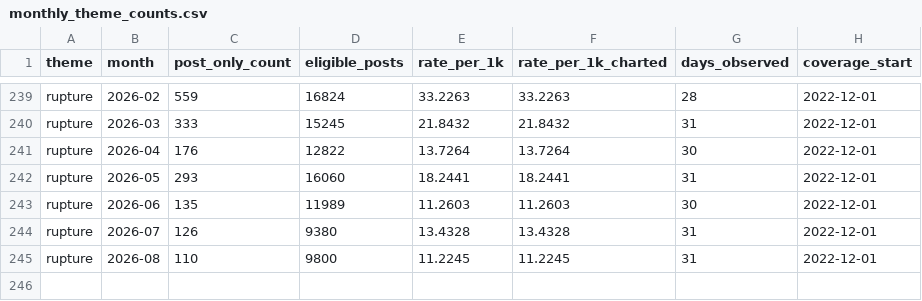
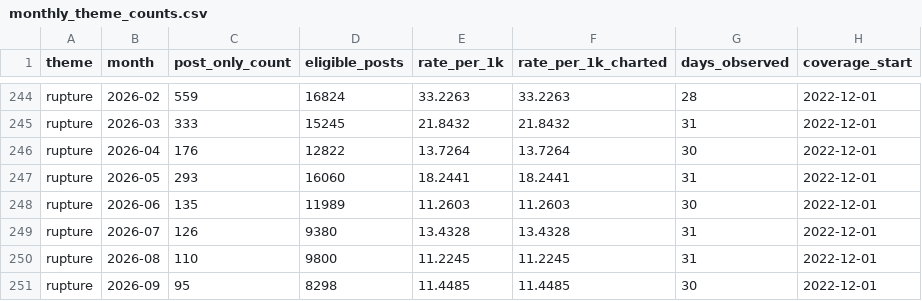
Before and after one commit to hopeshub/myfriendisai, a CSV file: web/public/dataset/v1/monthly_theme_counts.csv, drawn as a sheet; only a part is shown, gaps mark what is left out; the diff covers the shown part only; the diff names each change by its address in the sheet, - before the commit and + after, or states it on an @@ line.

```diff
--- a/web/public/dataset/v1/monthly_theme_counts.csv
+++ b/web/public/dataset/v1/monthly_theme_counts.csv
+row 251: rupture | 2026-09 | 95 | 8298 | 11.4485 | 11.4485 | 30 | 2022-12-01
```
Also changed, not shown: 5 added rows elsewhere in this file, web/public/dataset/v1/monthly_community_volumes.csv, 22 other files.
